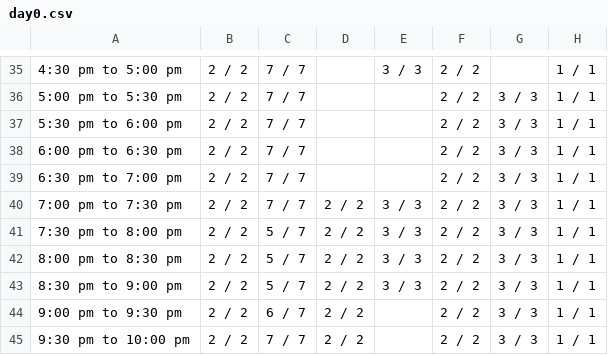
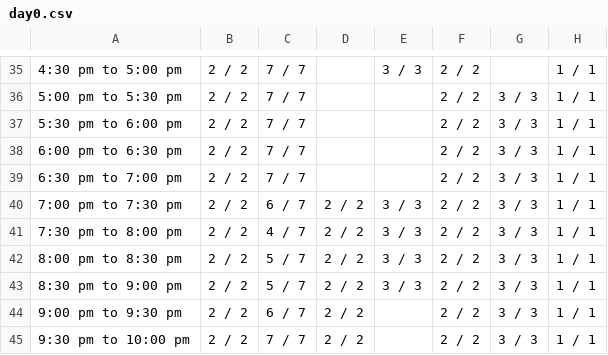
Before and after one commit to vij006/hudle-watch, a CSV file: output/byday/day0.csv, drawn as a sheet; only a part is shown, gaps mark what is left out; the diff names each change by its address in the sheet, - before the commit and + after, or states it on an @@ line.

```diff
--- a/output/byday/day0.csv
+++ b/output/byday/day0.csv
-C40: 7 / 7
+C40: 6 / 7
-C41: 5 / 7
+C41: 4 / 7
```
Also changed, not shown: output/grid.csv, output/latest.csv, 23 other files.
